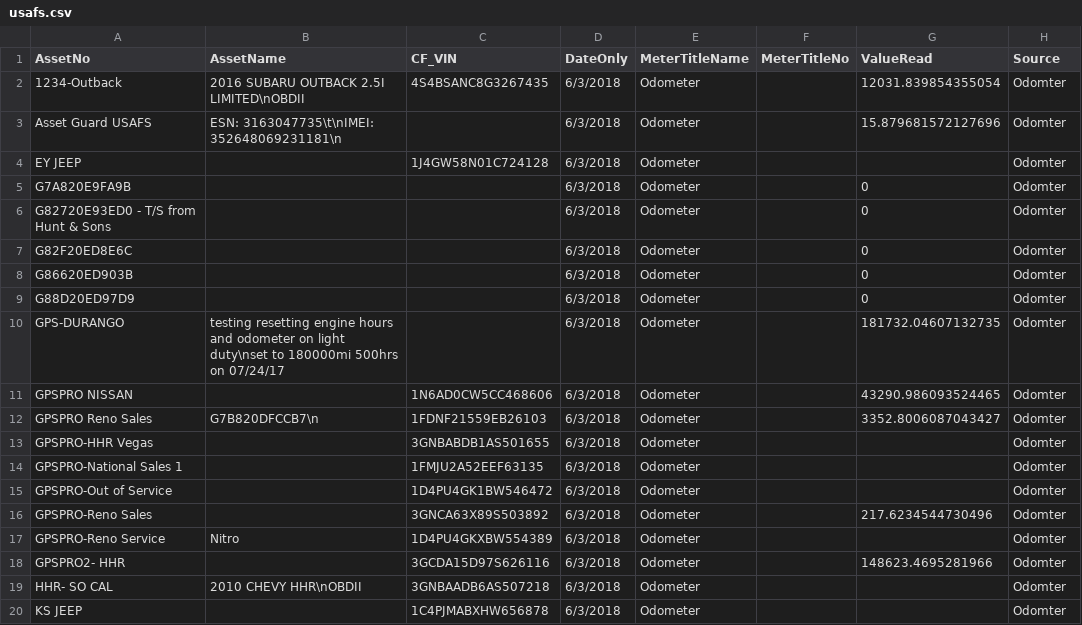
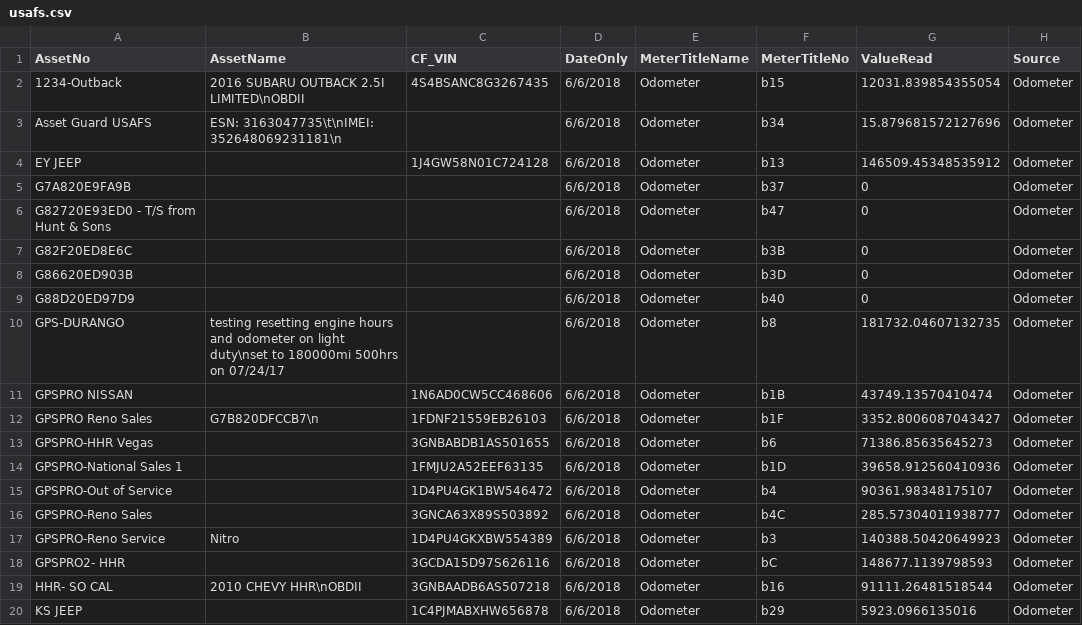
Before and after one commit to tylerccarson/geotab-to-csv, a CSV file: csv-files/usafs.csv, drawn as a sheet; only a part is shown; the diff covers the shown part only.

Commit message:
fix bugs related to odometer/engineHours readings

```diff
--- a/csv-files/usafs.csv
+++ b/csv-files/usafs.csv
@@ -1,20 +1,20 @@
 "AssetNo","AssetName","CF_VIN","DateOnly","MeterTitleName","MeterTitleNo","ValueRead","Source"
-"1234-Outback","2016 SUBARU OUTBACK 2.5I LIMITED\nOBDII","4S4BSANC8G3267435","6/3/2018","Odometer","",12031.839854355054,"Odomter"
-"Asset Guard USAFS","ESN: 3163047735\t\nIMEI: 352648069231181\n","","6/3/2018","Odometer","",15.879681572127696,"Odomter"
-"EY JEEP","","1J4GW58N01C724128","6/3/2018","Odometer","",,"Odomter"
-"G7A820E9FA9B","","","6/3/2018","Odometer","",0,"Odomter"
-"G82720E93ED0 - T/S from Hunt & Sons","","","6/3/2018","Odometer","",0,"Odomter"
-"G82F20ED8E6C","","","6/3/2018","Odometer","",0,"Odomter"
-"G86620ED903B","","","6/3/2018","Odometer","",0,"Odomter"
-"G88D20ED97D9","","","6/3/2018","Odometer","",0,"Odomter"
-"GPS-DURANGO","testing resetting engine hours and odometer on light duty\nset to 180000mi 500hrs on 07/24/17","","6/3/2018","Odometer","",181732.04607132735,"Odomter"
-"GPSPRO NISSAN","","1N6AD0CW5CC468606","6/3/2018","Odometer","",43290.986093524465,"Odomter"
-"GPSPRO Reno Sales","G7B820DFCCB7\n","1FDNF21559EB26103","6/3/2018","Odometer","",3352.8006087043427,"Odomter"
-"GPSPRO-HHR Vegas","","3GNBABDB1AS501655","6/3/2018","Odometer","",,"Odomter"
-"GPSPRO-National Sales 1","","1FMJU2A52EEF63135","6/3/2018","Odometer","",,"Odomter"
-"GPSPRO-Out of Service","","1D4PU4GK1BW546472","6/3/2018","Odometer","",,"Odomter"
-"GPSPRO-Reno Sales","","3GNCA63X89S503892","6/3/2018","Odometer","",217.6234544730496,"Odomter"
-"GPSPRO-Reno Service"," Nitro","1D4PU4GKXBW554389","6/3/2018","Odometer","",,"Odomter"
-"GPSPRO2- HHR","","3GCDA15D97S626116","6/3/2018","Odometer","",148623.4695281966,"Odomter"
-"HHR- SO CAL","2010 CHEVY HHR\nOBDII","3GNBAADB6AS507218","6/3/2018","Odometer","",,"Odomter"
-"KS JEEP","","1C4PJMABXHW656878","6/3/2018","Odometer","",,"Odomter"
+"1234-Outback","2016 SUBARU OUTBACK 2.5I LIMITED\nOBDII","4S4BSANC8G3267435","6/6/2018","Odometer","b15",12031.839854355054,"Odometer"
+"Asset Guard USAFS","ESN: 3163047735\t\nIMEI: 352648069231181\n","","6/6/2018","Odometer","b34",15.879681572127696,"Odometer"
+"EY JEEP","","1J4GW58N01C724128","6/6/2018","Odometer","b13",146509.45348535912,"Odometer"
+"G7A820E9FA9B","","","6/6/2018","Odometer","b37",0,"Odometer"
+"G82720E93ED0 - T/S from Hunt & Sons","","","6/6/2018","Odometer","b47",0,"Odometer"
+"G82F20ED8E6C","","","6/6/2018","Odometer","b3B",0,"Odometer"
+"G86620ED903B","","","6/6/2018","Odometer","b3D",0,"Odometer"
+"G88D20ED97D9","","","6/6/2018","Odometer","b40",0,"Odometer"
+"GPS-DURANGO","testing resetting engine hours and odometer on light duty\nset to 180000mi 500hrs on 07/24/17","","6/6/2018","Odometer","b8",181732.04607132735,"Odometer"
+"GPSPRO NISSAN","","1N6AD0CW5CC468606","6/6/2018","Odometer","b1B",43749.13570410474,"Odometer"
+"GPSPRO Reno Sales","G7B820DFCCB7\n","1FDNF21559EB26103","6/6/2018","Odometer","b1F",3352.8006087043427,"Odometer"
+"GPSPRO-HHR Vegas","","3GNBABDB1AS501655","6/6/2018","Odometer","b6",71386.85635645273,"Odometer"
+"GPSPRO-National Sales 1","","1FMJU2A52EEF63135","6/6/2018","Odometer","b1D",39658.912560410936,"Odometer"
+"GPSPRO-Out of Service","","1D4PU4GK1BW546472","6/6/2018","Odometer","b4",90361.98348175107,"Odometer"
+"GPSPRO-Reno Sales","","3GNCA63X89S503892","6/6/2018","Odometer","b4C",285.57304011938777,"Odometer"
+"GPSPRO-Reno Service"," Nitro","1D4PU4GKXBW554389","6/6/2018","Odometer","b3",140388.50420649923,"Odometer"
+"GPSPRO2- HHR","","3GCDA15D97S626116","6/6/2018","Odometer","bC",148677.1139798593,"Odometer"
+"HHR- SO CAL","2010 CHEVY HHR\nOBDII","3GNBAADB6AS507218","6/6/2018","Odometer","b16",91111.26481518544,"Odometer"
+"KS JEEP","","1C4PJMABXHW656878","6/6/2018","Odometer","b29",5923.0966135016,"Odometer"
```
Also changed, not shown: 46 edited cells elsewhere in this file, 2 other files.
